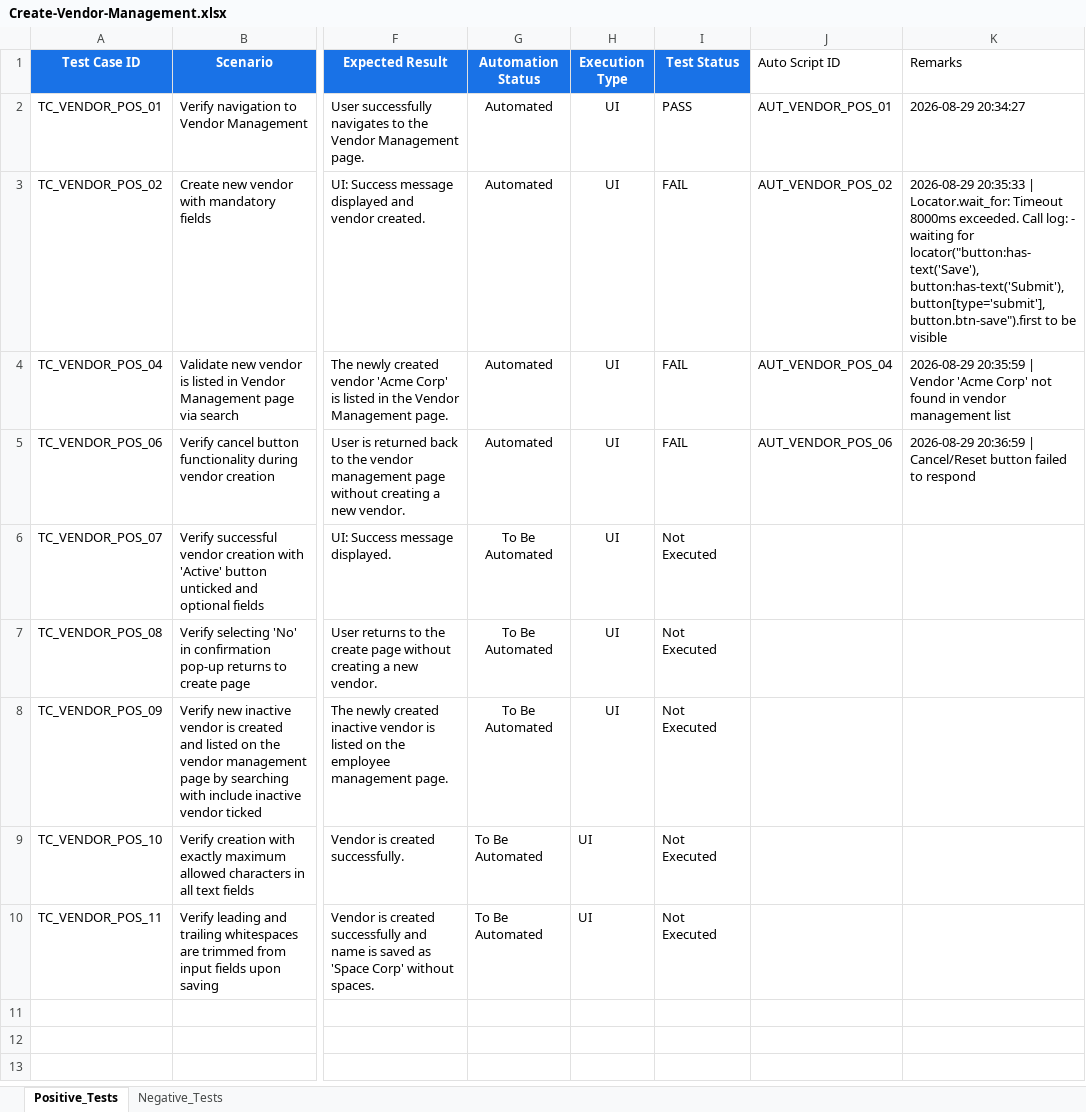
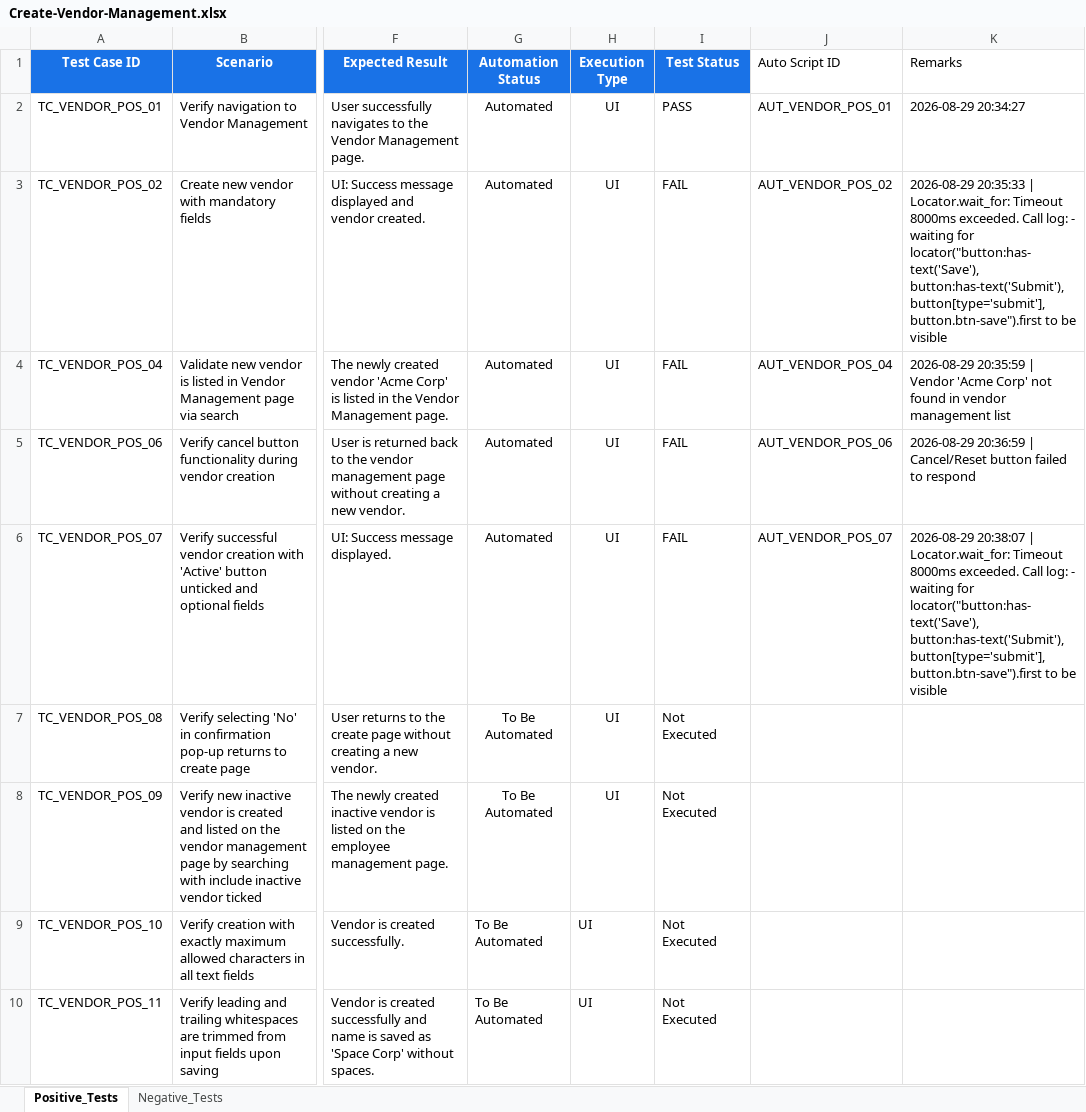
Before and after one commit to himanshu-prakash-test/swarajya-stg-automation, an Excel workbook: swarajya-create/vendor-management/test_data/Create-Vendor-Management.xlsx, sheet Positive_Tests, drawn as a sheet; only a part is shown, gaps mark what is left out; values as stored, in another font and other column widths than the file's, no borders; conditional formats and table styles not drawn; the diff names each change by its address in the sheet, - before the commit and + after, or states it on an @@ line.

Commit message:
chore: sync final vendor excel test cases

```diff
--- a/swarajya-create/vendor-management/test_data/Create-Vendor-Management.xlsx (sheet Positive_Tests)
+++ b/swarajya-create/vendor-management/test_data/Create-Vendor-Management.xlsx (sheet Positive_Tests)
-G6 (Automation Status): To Be Automated
+G6 (Automation Status): Automated
-I6 (Test Status): Not Executed
+I6 (Test Status): FAIL
-J6 (Auto Script ID): (empty)
+J6 (Auto Script ID): AUT_VENDOR_POS_07
-K6 (Remarks): (empty)
+K6 (Remarks): 2026-08-29 20:38:07 | Locator.wait_for: Timeout 8000ms exceeded. Call log: - waiting for locator("button:has-text('Save'), button:has-text('Submit'), button[type='submit'], button.btn-save").first to be visible
```
